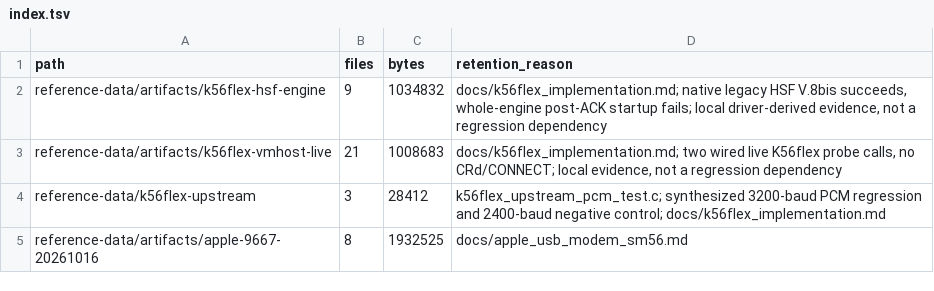
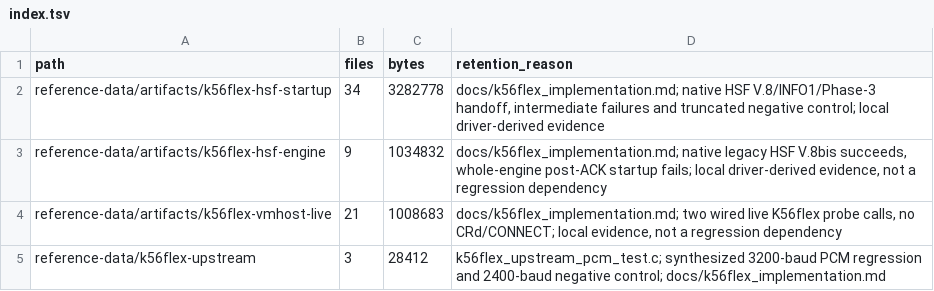
Before and after one commit to cryan209/v90modem, a TSV file: reference-data/index.tsv, drawn as a sheet; only a part is shown; the shorter side is filled out with more unchanged rows.

Commit message:
Run negotiated K56flex V.8 and Phase 2 before PCM probes (Draft 0.23 4.1)

```diff
--- a/reference-data/index.tsv
+++ b/reference-data/index.tsv
@@ -1,2 +1,3 @@
 path	files	bytes	retention_reason
+reference-data/artifacts/k56flex-hsf-startup	34	3282778	docs/k56flex_implementation.md; native HSF V.8/INFO1/Phase-3 handoff, intermediate failures and truncated negative control; local driver-derived evidence
 reference-data/artifacts/k56flex-hsf-engine	9	1034832	docs/k56flex_implementation.md; native legacy HSF V.8bis succeeds, whole-engine post-ACK startup fails; local driver-derived evidence, not a regression dependency
```
Also changed, not shown: 12 other files.
